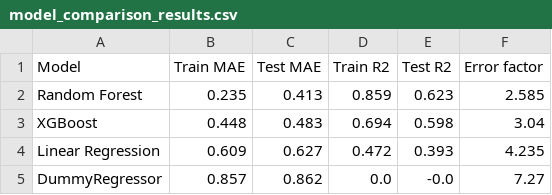
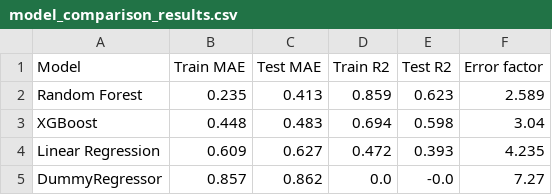
Before and after one commit to LeiliJL/DAT305-Project, a CSV file: figures/model_comparison_results.csv, drawn as a sheet.

Commit message:
tunning- cross-validation feature importance and modified cleaned data abit

```diff
--- a/figures/model_comparison_results.csv
+++ b/figures/model_comparison_results.csv
@@ -1,3 +1,3 @@
 Model,Train MAE,Test MAE,Train R2,Test R2,Error factor
-Random Forest,0.235,0.413,0.859,0.623,2.585
+Random Forest,0.235,0.413,0.859,0.623,2.589
 XGBoost,0.448,0.483,0.694,0.598,3.04
```
Also changed, not shown: 11 other files.
